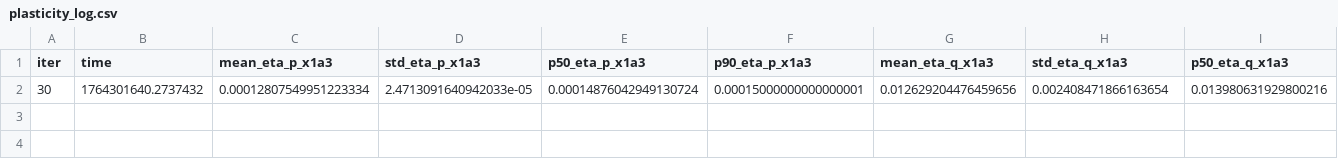
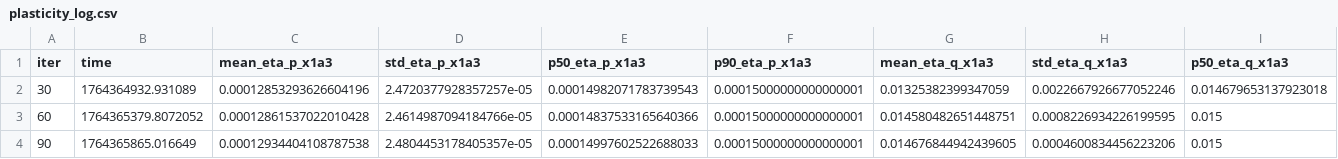
Before and after one commit to blizzard-labs/mesonet-evaluation, a CSV file: mnist-eval2/logs/run1/plasticity_log.csv, drawn as a sheet; only a part is shown; removed rows and columns are numbered as before the commit, all else as after; rows hold the shown columns only; the diff names each change by its address in the sheet, - before the commit and + after, or states it on an @@ line.

```diff
--- a/mnist-eval2/logs/run1/plasticity_log.csv
+++ b/mnist-eval2/logs/run1/plasticity_log.csv
-row 2: 30 | 1764301640.2737432 | 0.00012807549951223334 | 2.4713091640942033e-05 | 0.00014876042949130724 | 0.00015000000000000001 | 0.012629204476459656 | 0.002408471866163654 | 0.013980631929800216
+row 2: 30 | 1764364932.931089 | 0.00012853293626604196 | 2.4720377928357257e-05 | 0.00014982071783739543 | 0.00015000000000000001 | 0.01325382399347059 | 0.0022667926677052246 | 0.014679653137923018
+row 3: 60 | 1764365379.8072052 | 0.00012861537022010428 | 2.4614987094184766e-05 | 0.00014837533165640366 | 0.00015000000000000001 | 0.014580482651448751 | 0.0008226934226199595 | 0.015
+row 4: 90 | 1764365865.016649 | 0.00012934404108787538 | 2.4804453178405357e-05 | 0.00014997602522688033 | 0.00015000000000000001 | 0.014676844942439605 | 0.0004600834456223206 | 0.015
```
Also changed, not shown: mnist-eval2/logs/run1/timing_updates_log.csv, 26 other files.
